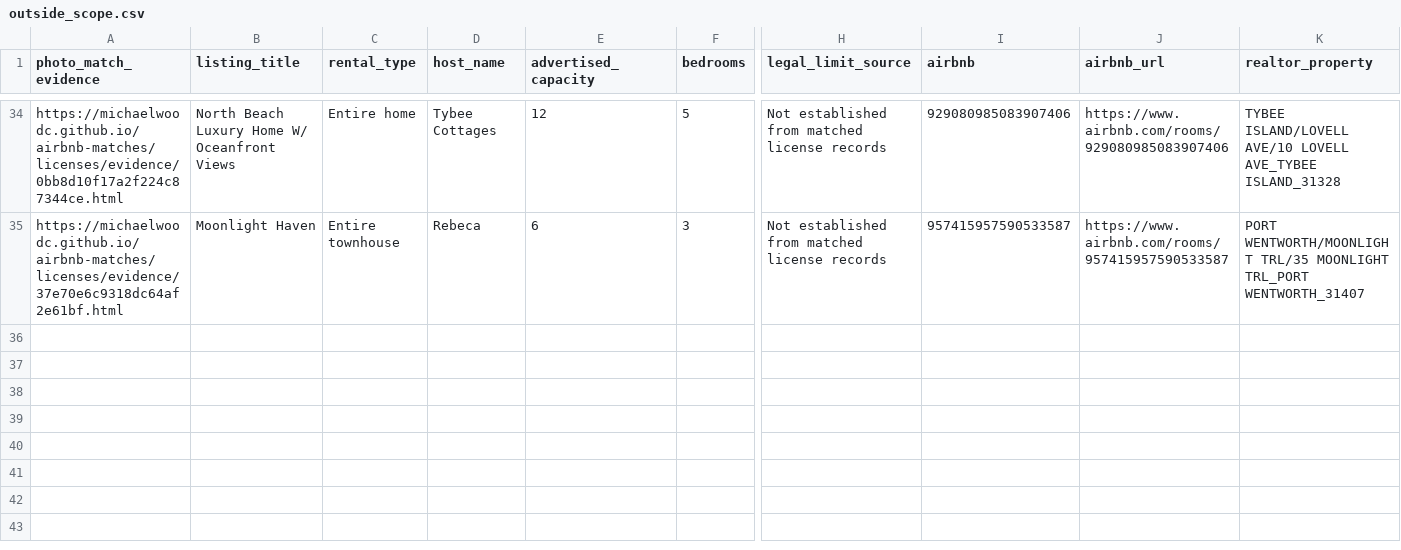
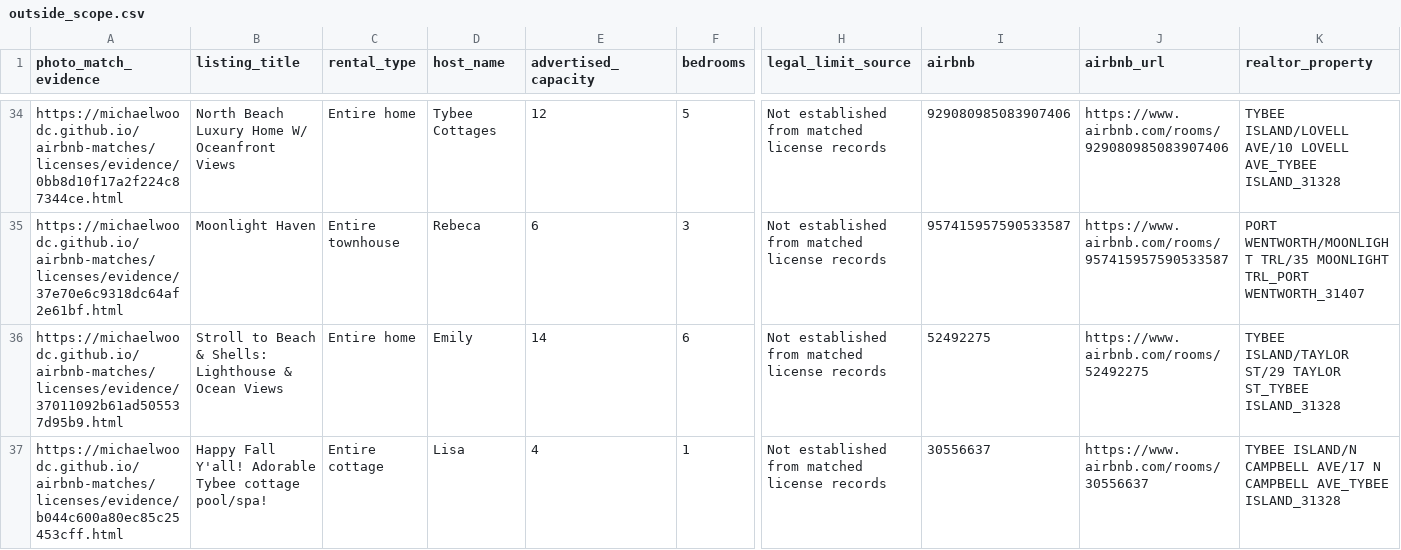
Before and after one commit to MichaelWoodc/airbnb-matches, a CSV file: licenses/outside_scope.csv, drawn as a sheet; only a part is shown, gaps mark what is left out; rows hold the shown columns only; the diff names each change by its address in the sheet, - before the commit and + after, or states it on an @@ line.

Commit message:
Update discovered property matches

```diff
--- a/licenses/outside_scope.csv
+++ b/licenses/outside_scope.csv
+row 36: https://michaelwoodc.github.io/airbnb-matches/licenses/evidence/37011092b61ad505537d95b9.html | Stroll to Beach & Shells: Lighthouse & Ocean Views | Entire home | Emily | 14 | 6 | Not established from matched license records | 52492275 | https://www.airbnb.com/rooms/52492275 | TYBEE ISLAND/TAYLOR ST/29 TAYLOR ST_TYBEE ISLAND_31328
+row 37: https://michaelwoodc.github.io/airbnb-matches/licenses/evidence/b044c600a80ec85c25453cff.html | Happy Fall Y'all! Adorable Tybee cottage pool/spa! | Entire cottage | Lisa | 4 | 1 | Not established from matched license records | 30556637 | https://www.airbnb.com/rooms/30556637 | TYBEE ISLAND/N CAMPBELL AVE/17 N CAMPBELL AVE_TYBEE ISLAND_31328
```
Also changed, not shown: 11 other files.
